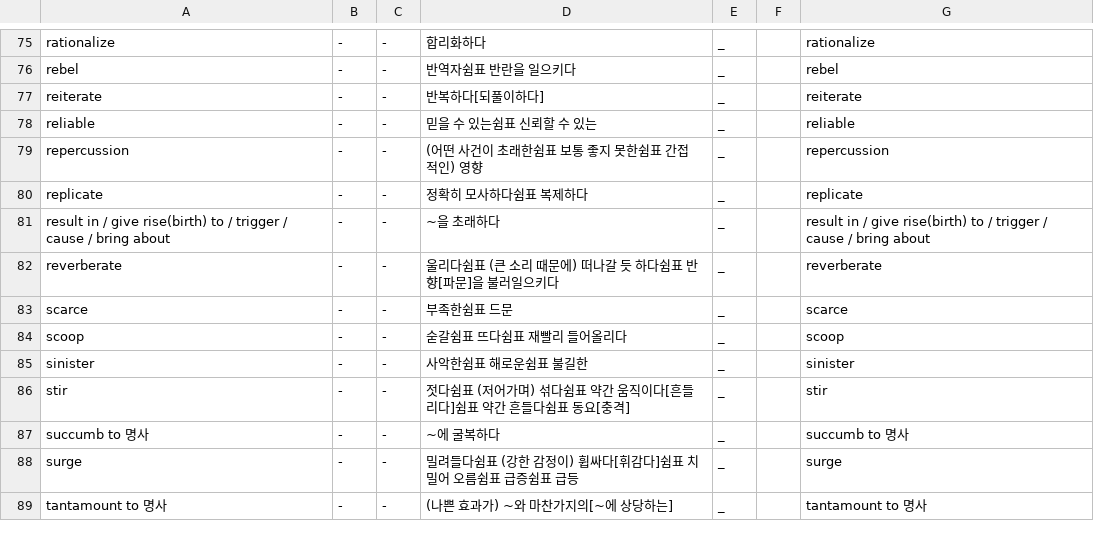
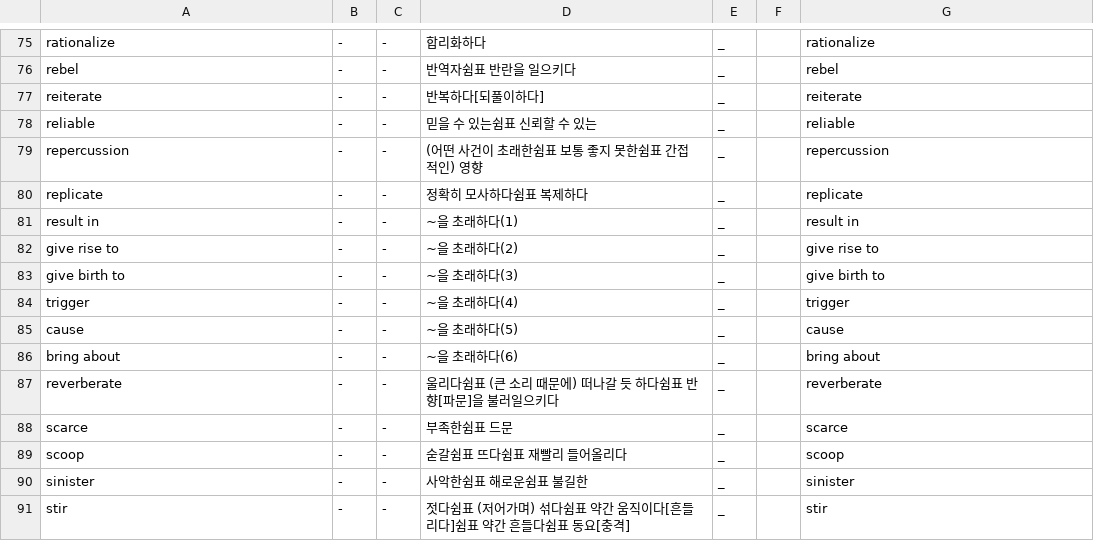
Before and after one commit to opal2718/english_words, a CSV file: csvs/grade2_s1_mid.csv, drawn as a sheet; only a part is shown, gaps mark what is left out; the shorter side is filled out with more unchanged rows.

Commit message:
단어 변경

```diff
--- a/csvs/grade2_s1_mid.csv
+++ b/csvs/grade2_s1_mid.csv
@@ -80,3 +80,8 @@ repercussion,-,-,(어떤 사건이 초래한쉼표 보통 좋지 못한쉼표
 replicate,-,-,정확히 모사하다쉼표 복제하다,_,,replicate
-result in / give rise(birth) to / trigger / cause / bring about,-,-,~을 초래하다,_,,result in / give rise(birth) to / trigger / cause / bring about
+result in,-,-,~을 초래하다(1),_,,result in
+give rise to,-,-,~을 초래하다(2),_,,give rise to
+give birth to,-,-,~을 초래하다(3),_,,give birth to
+trigger,-,-,~을 초래하다(4),_,,trigger
+cause,-,-,~을 초래하다(5),_,,cause
+bring about,-,-,~을 초래하다(6),_,,bring about
 reverberate,-,-,울리다쉼표 (큰 소리 때문에) 떠나갈 듯 하다쉼표 반향[파문]을 불러일으키다,_,,reverberate
```
